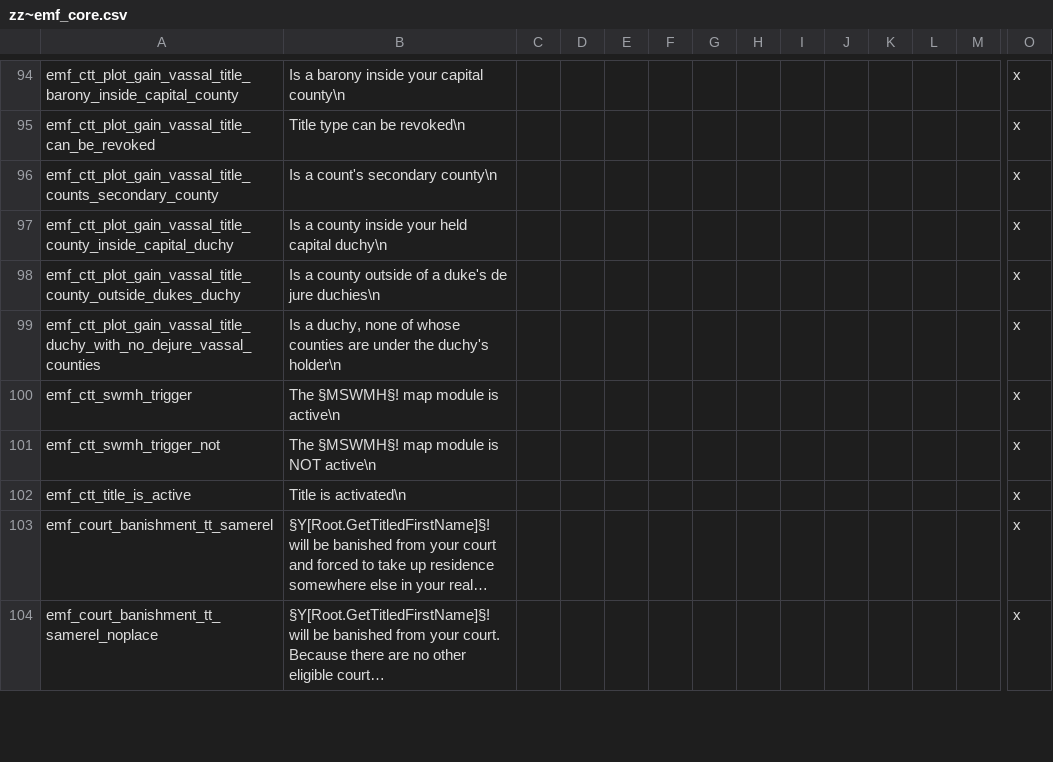
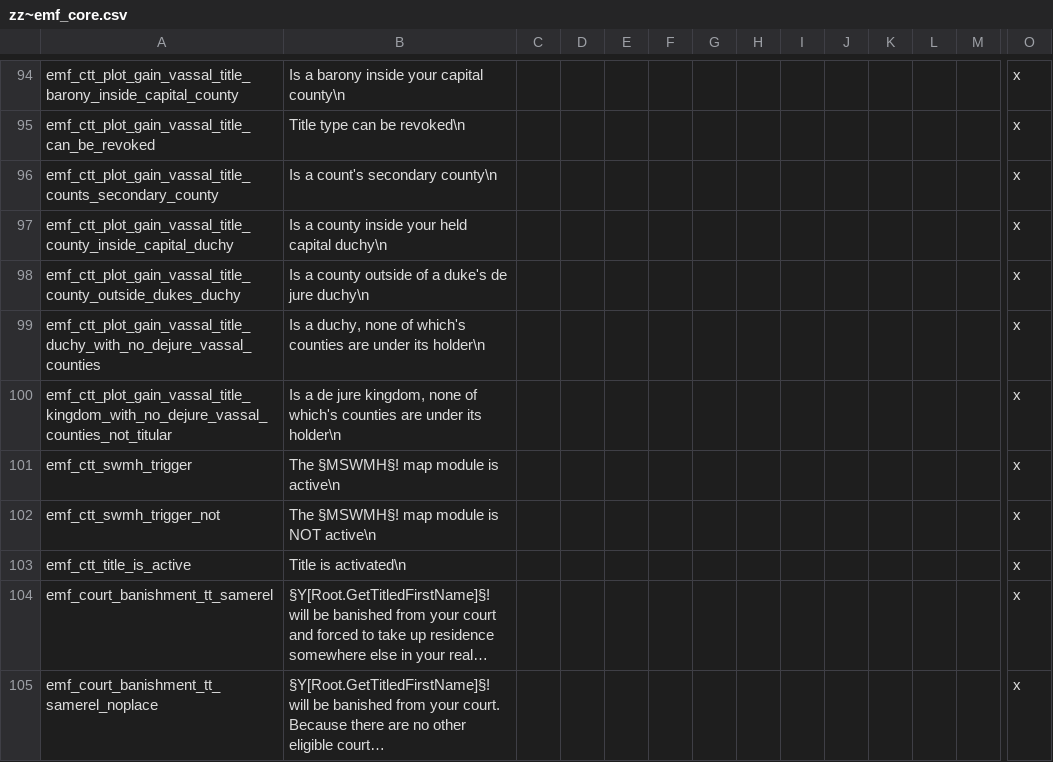
Before and after one commit to EMFTeam/EMF, a CSV file: EMF/localisation/zz~emf_core.csv, drawn as a sheet; only a part is shown, gaps mark what is left out; long unchanged cells end in …; rows hold the shown columns only; the diff names each change by its address in the sheet, - before the commit and + after, or states it on an @@ line.

Commit message:
can plot-revoke DJ kingdoms if vassal subrealm lacks all its DJ counties

```diff
--- a/EMF/localisation/zz~emf_core.csv
+++ b/EMF/localisation/zz~emf_core.csv
-B98: …de jure duchies\n
+B98: …de jure duchy\n
-B99: …none of whose counties are under the duchy's holder\n
+B99: …none of which's counties are under its holder\n
+row 100: emf_ctt_plot_gain_vassal_title_kingdom_with_no_dejure_vassal_counties_not_titular | Is a de jure kingdom, none of which's counties are under its holder\n |  |  |  |  |  |  |  |  |  |  |  | x
```
Also changed, not shown: 2 other files.
